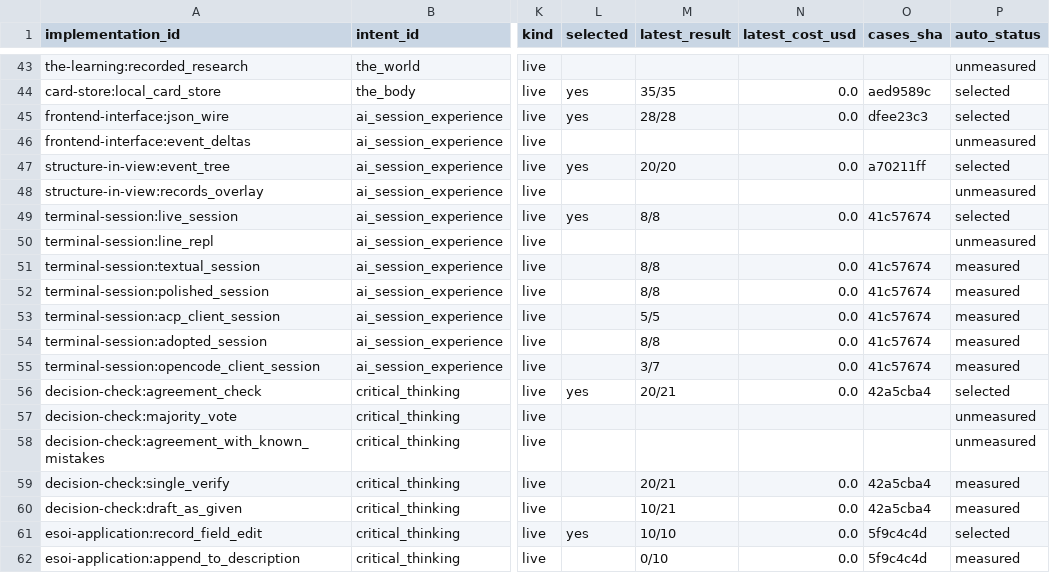
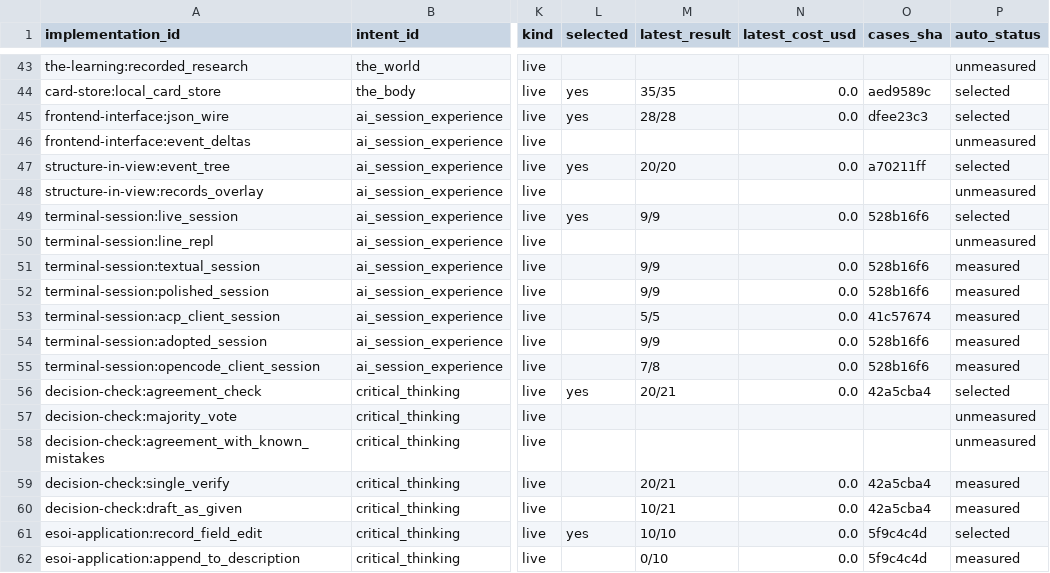
Before and after one commit to SpiritualData/ai-hub-of-hubs-structure, a CSV file: esoi/tracker/implementations.csv, drawn as a sheet; only a part is shown, gaps mark what is left out; the diff names each change by its address in the sheet, - before the commit and + after, or states it on an @@ line.

```diff
--- a/esoi/tracker/implementations.csv
+++ b/esoi/tracker/implementations.csv
-M49 (latest_result): 8/8
+M49 (latest_result): 9/9
-O49 (cases_sha): 41c57674
+O49 (cases_sha): 528b16f6
-M51:M52 (latest_result): 8/8
+M51:M52 (latest_result): 9/9
-O51:O52 (cases_sha): 41c57674
+O51:O52 (cases_sha): 528b16f6
-M54 (latest_result): 8/8
+M54 (latest_result): 9/9
-O54:O55 (cases_sha): 41c57674
+O54:O55 (cases_sha): 528b16f6
-M55 (latest_result): 3/7
+M55 (latest_result): 7/8
```
Also changed, not shown: esoi/results.csv, esoi/tracker/metrics.csv, 32 other files.
